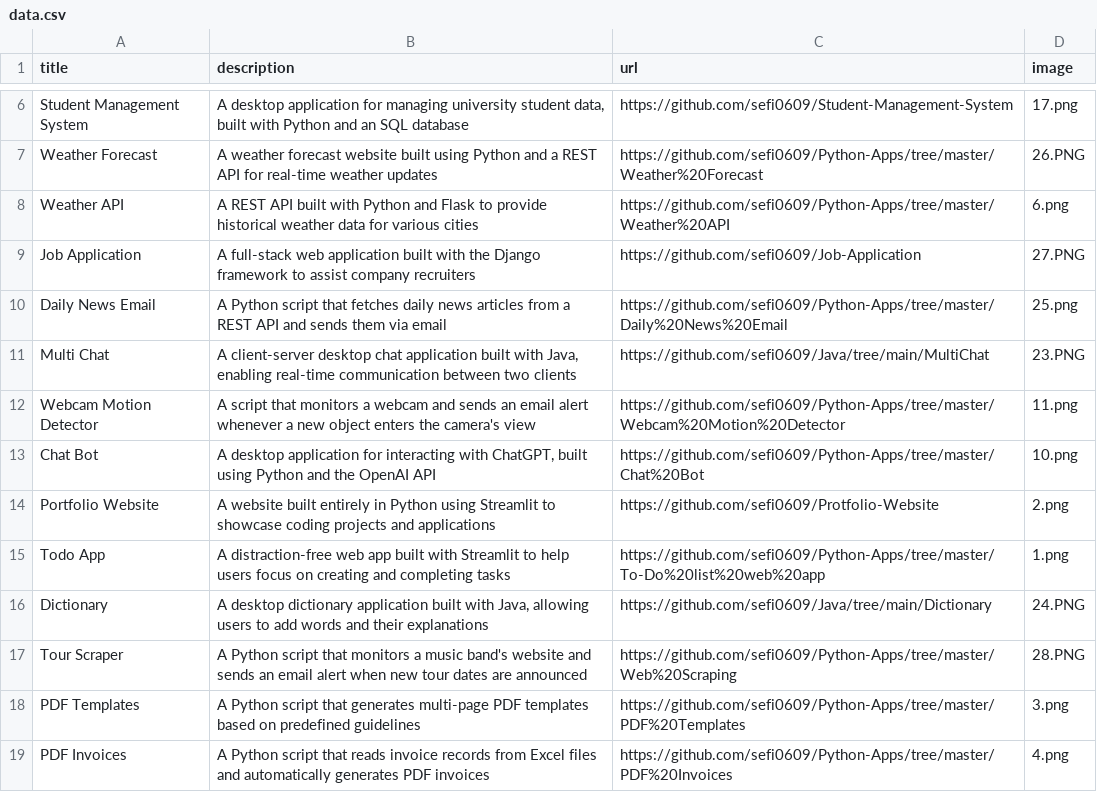
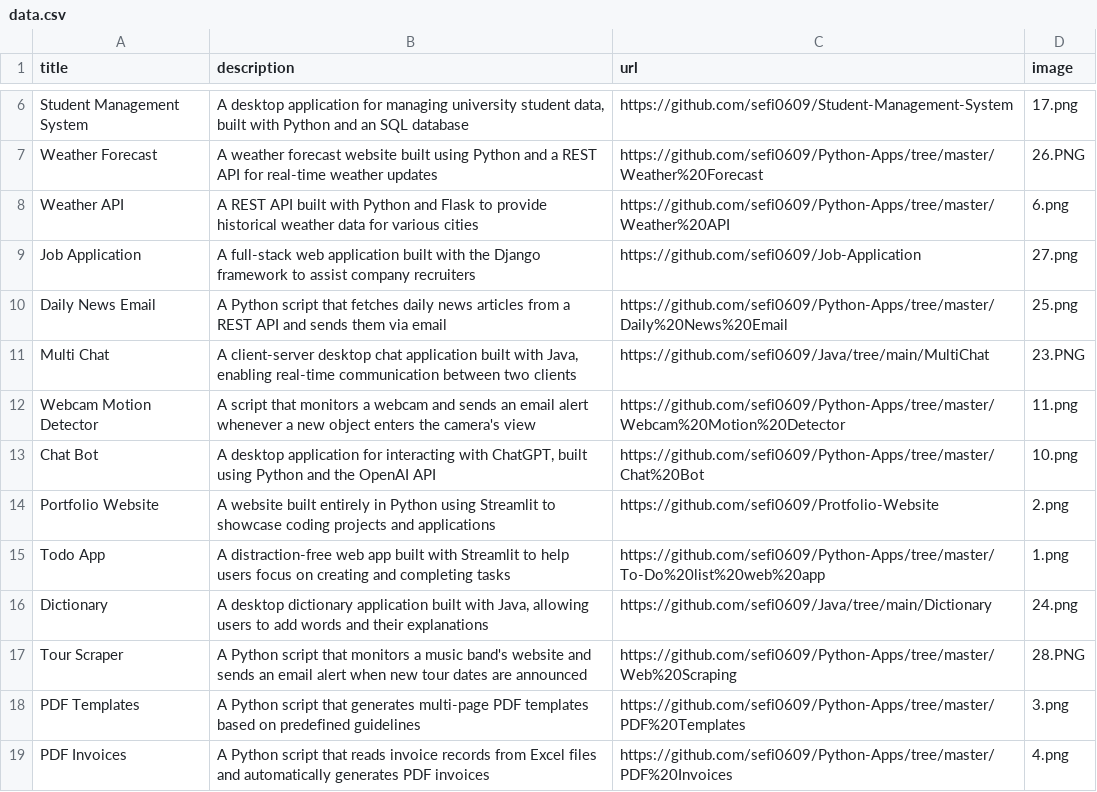
Before and after one commit to sefi0609/Protfolio-Website, a CSV file: data.csv, drawn as a sheet; only a part is shown, gaps mark what is left out.

Commit message:
change data

```diff
--- a/data.csv
+++ b/data.csv
@@ -8,3 +8,3 @@ Weather Forecast;A weather forecast website built using Python and a REST API fo
 Weather API;A REST API built with Python and Flask to provide historical weather data for various cities;https://github.com/sefi0609/Python-Apps/tree/master/Weather%20API;6.png
-Job Application;A full-stack web application built with the Django framework to assist company recruiters;https://github.com/sefi0609/Job-Application;27.PNG
+Job Application;A full-stack web application built with the Django framework to assist company recruiters;https://github.com/sefi0609/Job-Application;27.png
 Daily News Email;A Python script that fetches daily news articles from a REST API and sends them via email;https://github.com/sefi0609/Python-Apps/tree/master/Daily%20News%20Email;25.png
@@ -15,3 +15,3 @@ Portfolio Website;A website built entirely in Python using Streamlit to showcase
 Todo App;A distraction-free web app built with Streamlit to help users focus on creating and completing tasks;https://github.com/sefi0609/Python-Apps/tree/master/To-Do%20list%20web%20app;1.png
-Dictionary;A desktop dictionary application built with Java, allowing users to add words and their explanations;https://github.com/sefi0609/Java/tree/main/Dictionary;24.PNG
+Dictionary;A desktop dictionary application built with Java, allowing users to add words and their explanations;https://github.com/sefi0609/Java/tree/main/Dictionary;24.png
 Tour Scraper;A Python script that monitors a music band's website and sends an email alert when new tour dates are announced;https://github.com/sefi0609/Python-Apps/tree/master/Web%20Scraping;28.PNG
```
